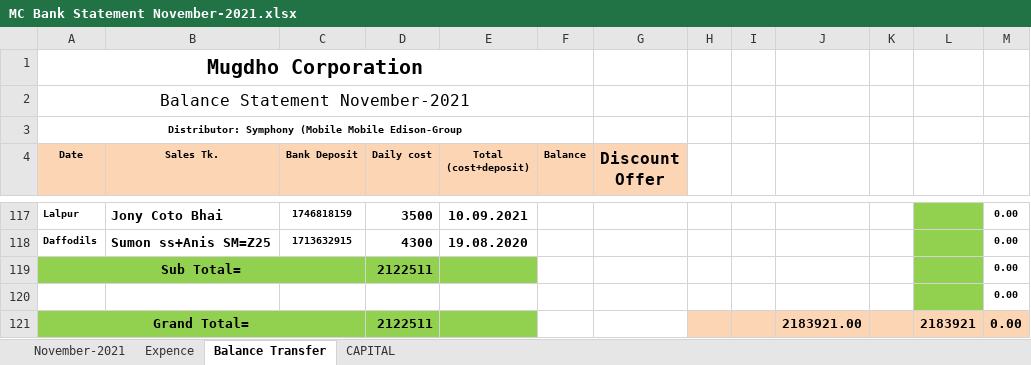
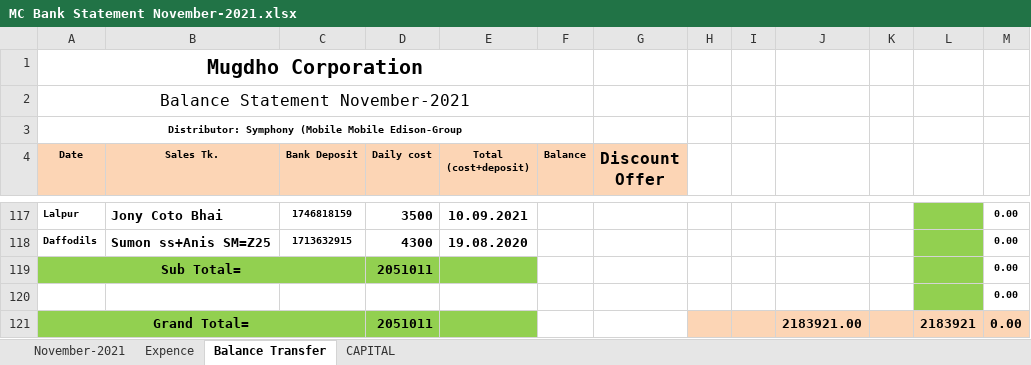
Before and after one commit to rahinul/MCU, an Excel workbook: Symphony/NOVEMBER/14.11.2021/MC Bank Statement November-2021.xlsx, sheet Balance Transfer, drawn as a sheet; only a part is shown, gaps mark what is left out; values as stored, in another font and other column widths than the file's, no borders; charts and pictures not drawn; the diff covers the shown part only; the diff names each change by its address in the sheet, - before the commit and + after, or states it on an @@ line.

```diff
--- a/Symphony/NOVEMBER/14.11.2021/MC Bank Statement November-2021.xlsx (sheet Balance Transfer)
+++ b/Symphony/NOVEMBER/14.11.2021/MC Bank Statement November-2021.xlsx (sheet Balance Transfer)
-D119 (Daily cost): 2122511
+D119 (Daily cost): 2051011
-D121 (Daily cost): 2122511
+D121 (Daily cost): 2051011
```
Also changed, not shown: 1 added row, 1 removed row and 21 edited cells elsewhere in this sheet, sheet CAPITAL, formulas that keep their value, Realme/NOVEMBER/All Details/14.11.2021/realme Bank Statement November 2021.xlsx.
